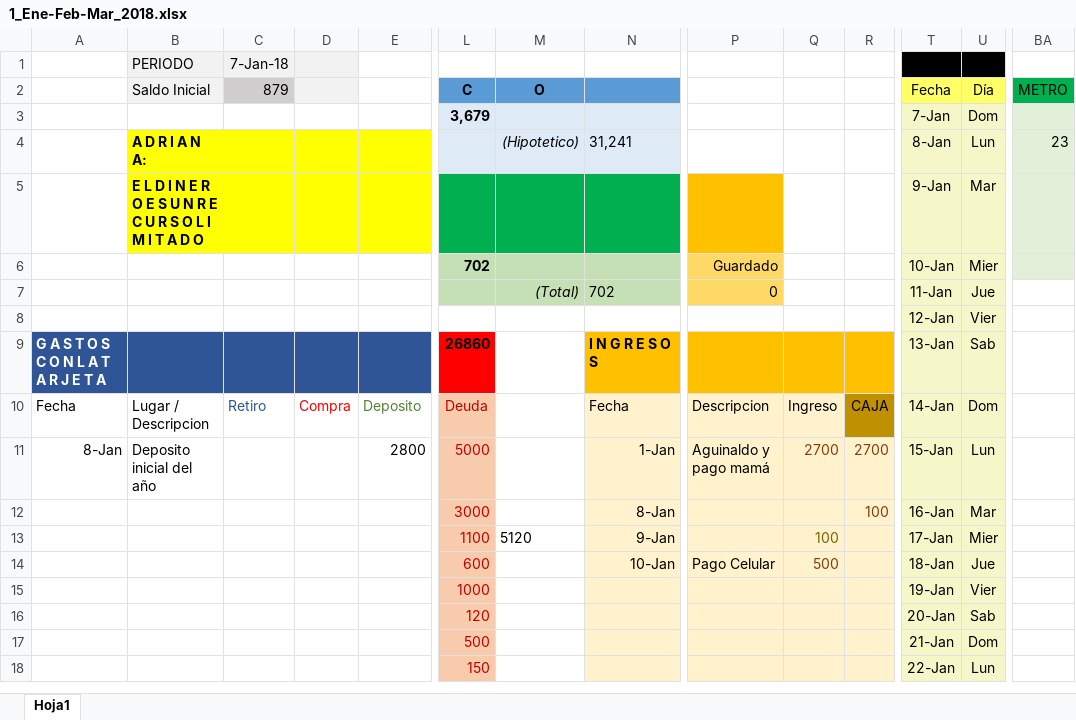
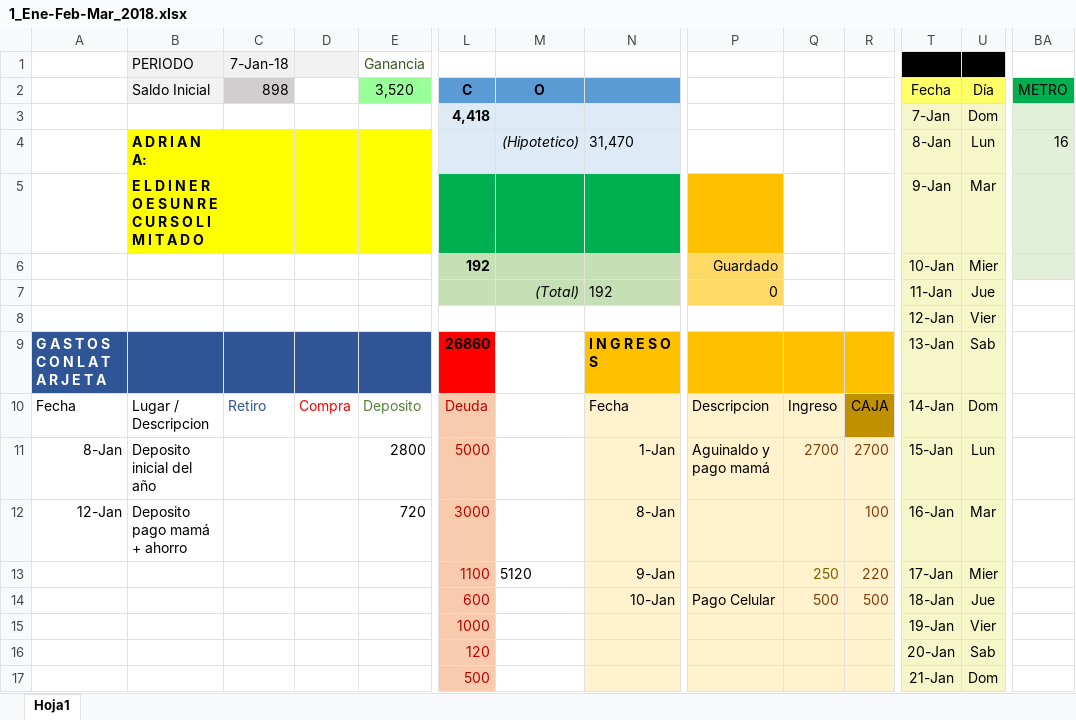
Before and after one commit to Adrifelcha/Adrifelcha, an Excel workbook: Finanzas/1_Ene-Feb-Mar_2018.xlsx, sheet Hoja1, drawn as a sheet; only a part is shown, gaps mark what is left out; the shorter side is filled out with more unchanged rows; values as stored, in another font and other column widths than the file's, no borders; removed rows and columns are numbered as before the commit, all else as after; rows hold the shown columns only; the diff names each change by its address in the sheet, - before the commit and + after, or states it on an @@ line.

Commit message:
Deposito pago mamá

```diff
--- a/Finanzas/1_Ene-Feb-Mar_2018.xlsx (sheet Hoja1)
+++ b/Finanzas/1_Ene-Feb-Mar_2018.xlsx (sheet Hoja1)
-E1 (3,520): (empty)
+E1 (3,520): Ganancia
-C2: 879
+C2: 898
-D2 fill: #F2F2F2
+D2 fill: none
-E2: (empty)
+E2: 3,520
-E2 fill: none
+E2 fill: #99FF99
-L3 (C): 3,679
+L3 (C): 4,418
-N4: 31,241
+N4: 31,470
-BA4 (METRO): 23
+BA4 (METRO): 16
-L6 (C): 702
+L6 (C): 192
-row 7:  |  |  |  |  |  | (Total) | 702 | 0 |  |  | 11-Jan | Jue
-row 8:  |  |  |  |  |  |  |  |  |  |  | 12-Jan | Vier
+row 7:  |  |  |  |  |  | (Total) | 192 | 0 |  |  | 11-Jan | Jue
+row 8:  |  |  |  |  |  |  |  |  |  |  | 12-Jan | Vier
-A12: (empty)
+A12: 12-Jan
-B12 (Saldo Inicial): (empty)
+B12 (Saldo Inicial): Deposito pago mamá + ahorro
-E12 (3,520): (empty)
+E12 (3,520): 720
-Q13: 100
+Q13: 250
-R13: (empty)
+R13: 220
-R14: (empty)
+R14: 500
```
